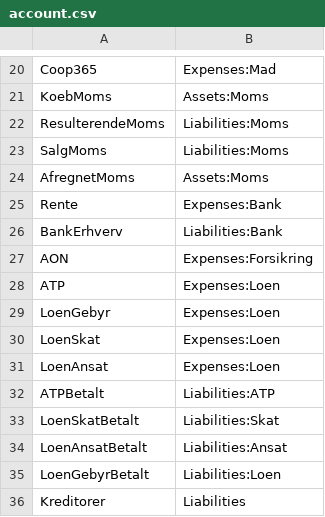
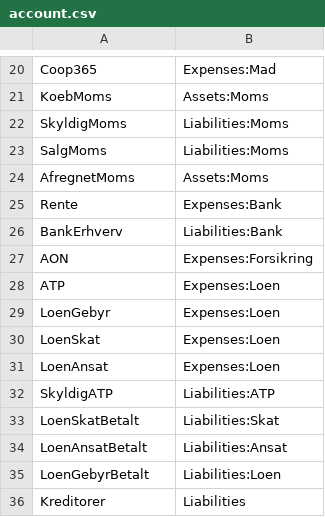
Before and after one commit to haskoe/ledger, a CSV file: account.csv, drawn as a sheet; only a part is shown, gaps mark what is left out.

```diff
--- a/account.csv
+++ b/account.csv
@@ -21,3 +21,3 @@ Coop365;Expenses:Mad
 KoebMoms;Assets:Moms
-ResulterendeMoms;Liabilities:Moms
+SkyldigMoms;Liabilities:Moms
 SalgMoms;Liabilities:Moms
@@ -31,3 +31,3 @@ LoenSkat;Expenses:Loen
 LoenAnsat;Expenses:Loen
-ATPBetalt;Liabilities:ATP
+SkyldigATP;Liabilities:ATP
 LoenSkatBetalt;Liabilities:Skat
```
Also changed, not shown: account_regex.csv, transaction_type.csv, 3 other files.
